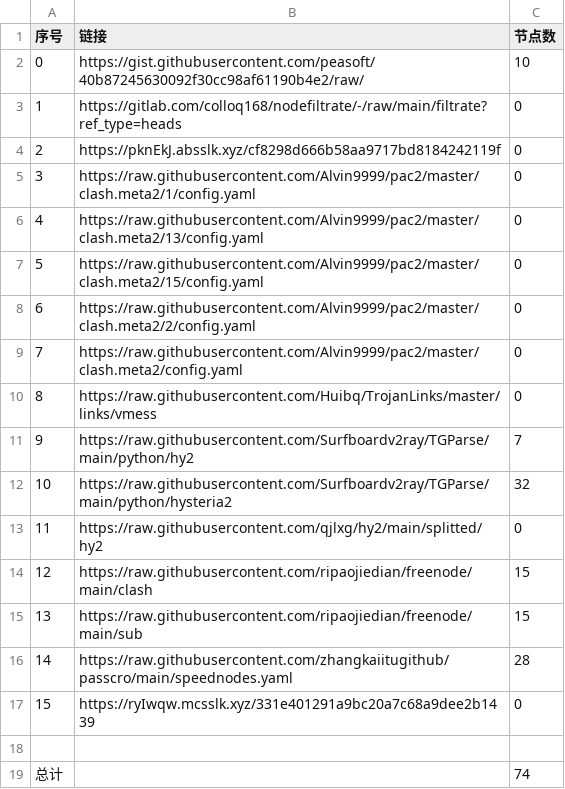
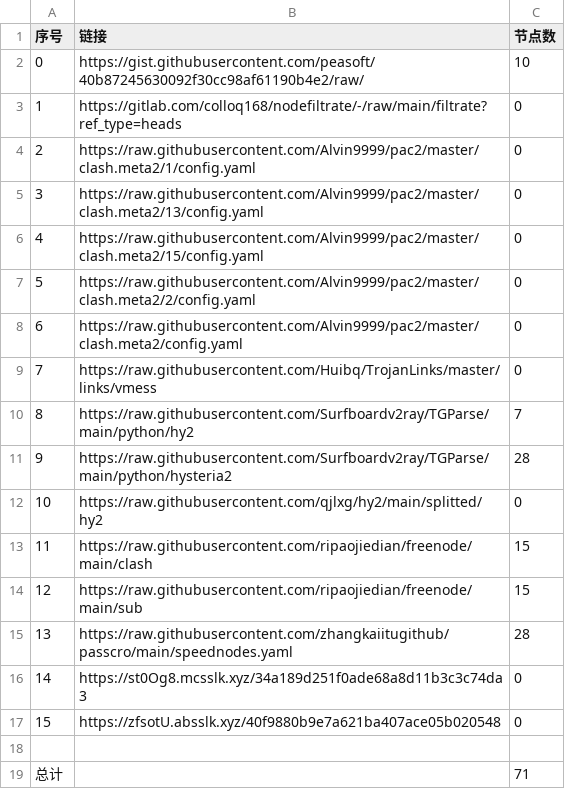
Before and after one commit to suanxidanian/NoMoreWalls, a CSV file: list_result.csv, drawn as a sheet; removed rows and columns are numbered as before the commit, all else as after; the diff names each change by its address in the sheet, - before the commit and + after, or states it on an @@ line.

```diff
--- a/list_result.csv
+++ b/list_result.csv
-row 4: 2 | https://pknEkJ.absslk.xyz/cf8298d666b58aa9717bd8184242119f | 0
@@ column A (序号) renumbered between rows 4 and 16 @@
-C11 (节点数): 32
+C11 (节点数): 28
-B16 (链接): https://ryIwqw.mcsslk.xyz/331e401291a9bc20a7c68a9dee2b1439
+B16 (链接): https://st0Og8.mcsslk.xyz/34a189d251f0ade68a8d11b3c3c74da3
+row 17: 15 | https://zfsotU.absslk.xyz/40f9880b9e7a621ba407ace05b020548 | 0
-C19 (节点数): 74
+C19 (节点数): 71
```
Also changed, not shown: 6 other files.
